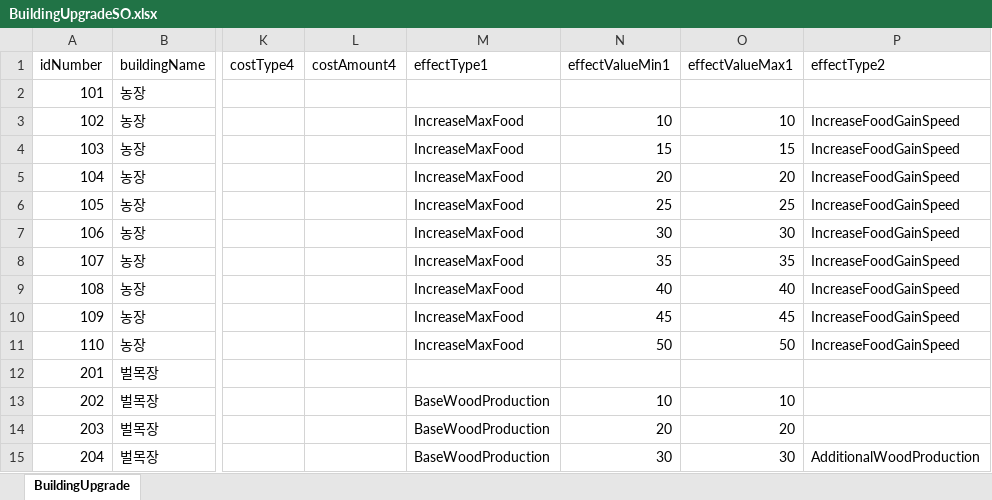
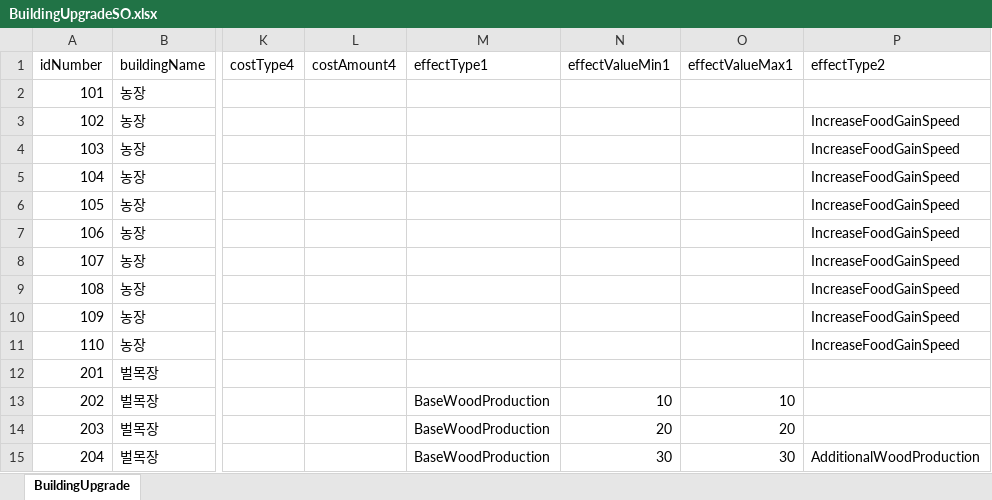
Before and after one commit to gyro1515/TeamProject_CheerUpMyHero, an Excel workbook: Assets/Excel/BuildingUpgradeSO.xlsx, sheet BuildingUpgrade, drawn as a sheet; only a part is shown, gaps mark what is left out; values as stored, in another font and other column widths than the file's, no borders; the diff names each change by its address in the sheet, - before the commit and + after, or states it on an @@ line.

```diff
--- a/Assets/Excel/BuildingUpgradeSO.xlsx (sheet BuildingUpgrade)
+++ b/Assets/Excel/BuildingUpgradeSO.xlsx (sheet BuildingUpgrade)
-M3:M11 (effectType1): IncreaseMaxFood
+M3:M11 (effectType1): (empty)
-N3 (effectValueMin1): 10
+N3 (effectValueMin1): (empty)
-O3 (effectValueMax1): 10
+O3 (effectValueMax1): (empty)
-N4 (effectValueMin1): 15
+N4 (effectValueMin1): (empty)
-O4 (effectValueMax1): 15
+O4 (effectValueMax1): (empty)
-N5 (effectValueMin1): 20
+N5 (effectValueMin1): (empty)
-O5 (effectValueMax1): 20
+O5 (effectValueMax1): (empty)
-N6 (effectValueMin1): 25
+N6 (effectValueMin1): (empty)
-O6 (effectValueMax1): 25
+O6 (effectValueMax1): (empty)
-N7 (effectValueMin1): 30
+N7 (effectValueMin1): (empty)
-O7 (effectValueMax1): 30
+O7 (effectValueMax1): (empty)
-N8 (effectValueMin1): 35
+N8 (effectValueMin1): (empty)
-O8 (effectValueMax1): 35
+O8 (effectValueMax1): (empty)
-N9 (effectValueMin1): 40
+N9 (effectValueMin1): (empty)
-O9 (effectValueMax1): 40
+O9 (effectValueMax1): (empty)
-N10 (effectValueMin1): 45
+N10 (effectValueMin1): (empty)
-O10 (effectValueMax1): 45
+O10 (effectValueMax1): (empty)
-N11 (effectValueMin1): 50
+N11 (effectValueMin1): (empty)
-O11 (effectValueMax1): 50
+O11 (effectValueMax1): (empty)
```
Also changed, not shown: 8 other files.
